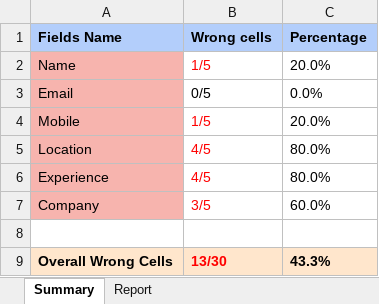
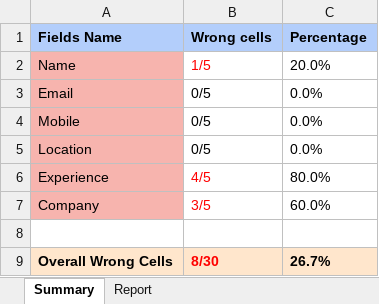
Before and after one commit to nitesh-hirepro/internalams-api-automation, an Excel workbook: reports/resume_extractor/resume_extraction_report.xlsx, sheet Summary, drawn as a sheet; values as stored, in another font and other column widths than the file's, no borders; the diff names each change by its address in the sheet, - before the commit and + after, or states it on an @@ line.

```diff
--- a/reports/resume_extractor/resume_extraction_report.xlsx (sheet Summary)
+++ b/reports/resume_extractor/resume_extraction_report.xlsx (sheet Summary)
-B4 (Wrong cells): 1/5
+B4 (Wrong cells): 0/5
-B4:B5 text colour: #FF0000
+B4:B5 text colour: black
-C4 (Percentage): 20.0%
+C4 (Percentage): 0.0%
-B5 (Wrong cells): 4/5
+B5 (Wrong cells): 0/5
-C5 (Percentage): 80.0%
+C5 (Percentage): 0.0%
-B9 (Wrong cells): 13/30
+B9 (Wrong cells): 8/30
-C9 (Percentage): 43.3%
+C9 (Percentage): 26.7%
```
Also changed, not shown: sheet Report, 2 other files.
